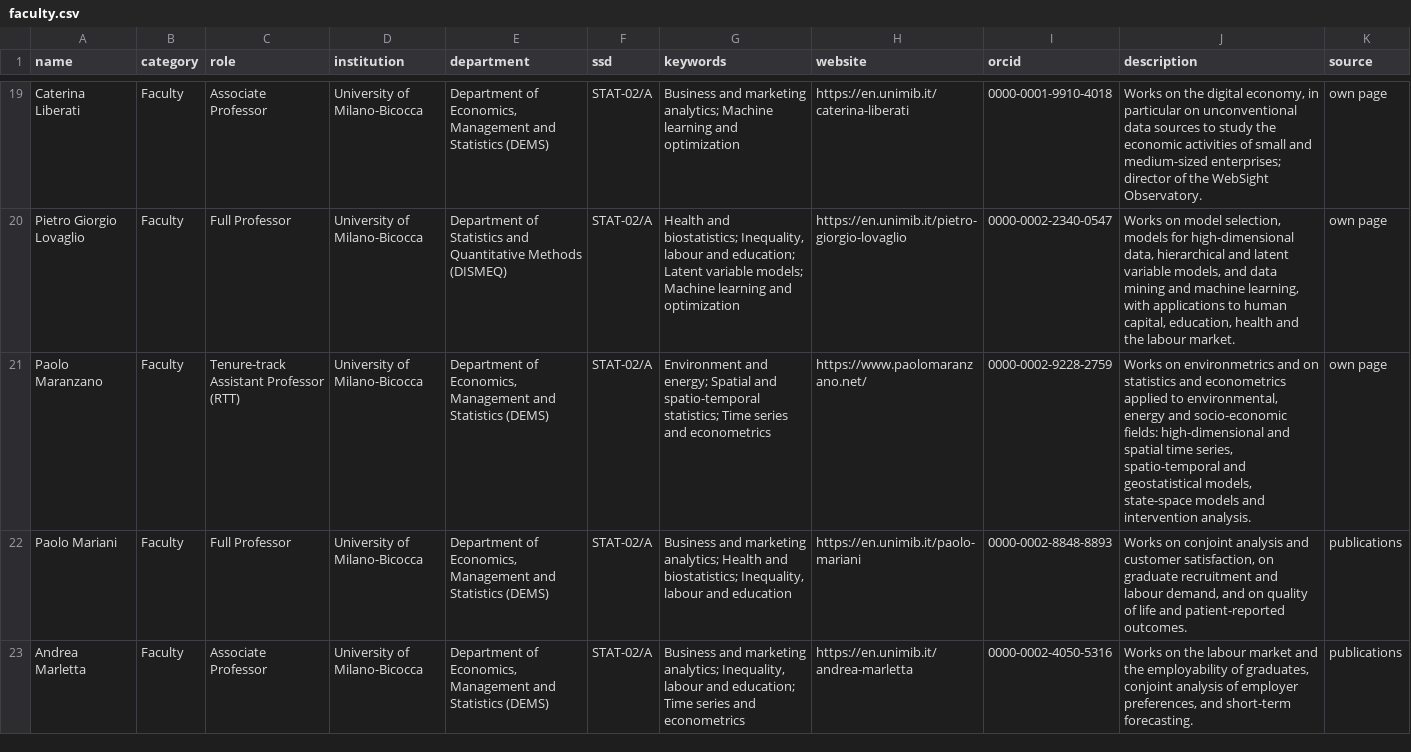
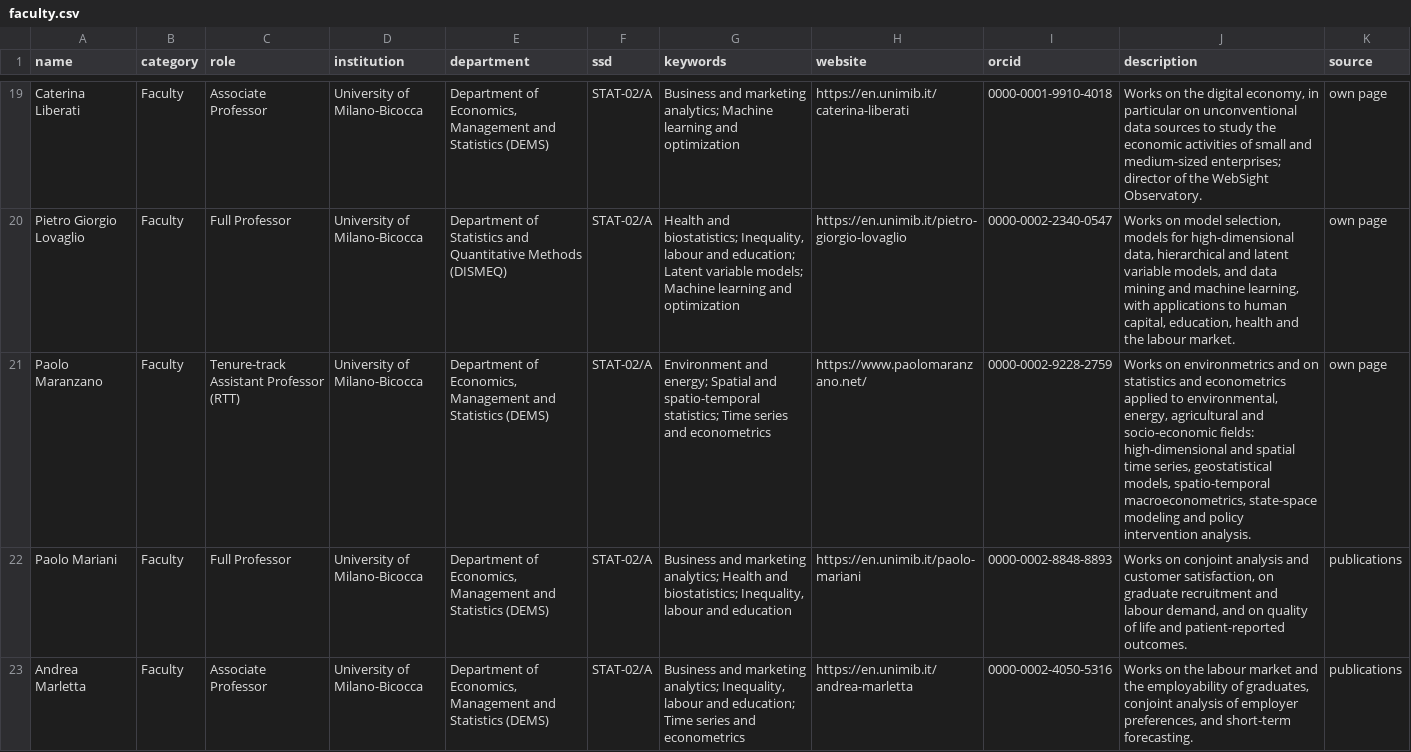
Before and after one commit to stat-dems-unimib/stat-dems-unimib.github.io, a CSV file: docs/phd/data/faculty.csv, drawn as a sheet; only a part is shown, gaps mark what is left out; the diff names each change by its address in the sheet, - before the commit and + after, or states it on an @@ line.

```diff
--- a/docs/phd/data/faculty.csv
+++ b/docs/phd/data/faculty.csv
-J21 (description): …to environmental, energy and socio-economic fields: high-dimensional and spatial time series, spatio-temporal and geostatistical models, state-space models and intervention analysis.
+J21 (description): …to environmental, energy, agricultural and socio-economic fields: high-dimensional and spatial time series, geostatistical models, spatio-temporal macroeconometrics, state-space modeling and policy intervention analysis.
```
Also changed, not shown: phd/data/faculty.csv.
